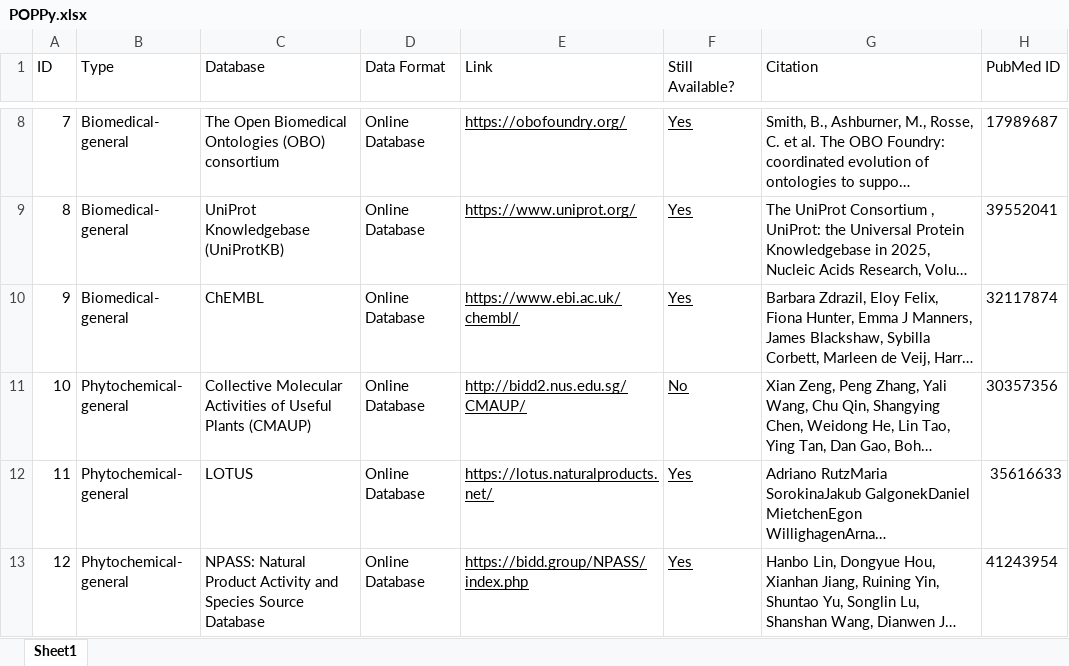
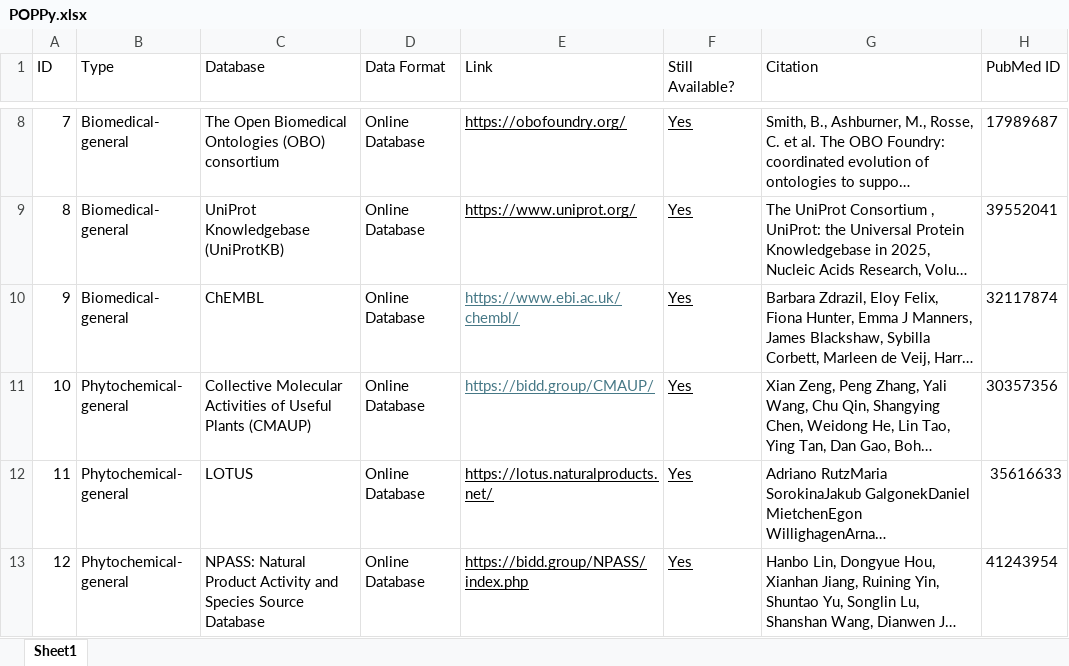
Before and after one commit to RomanoLab/poppy, an Excel workbook: doc/POPPy.xlsx, sheet Sheet1, drawn as a sheet; only a part is shown, gaps mark what is left out; long unchanged cells end in …; values as stored, in another font and other column widths than the file's, no borders; conditional formats not drawn; the diff names each change by its address in the sheet, - before the commit and + after, or states it on an @@ line.

```diff
--- a/doc/POPPy.xlsx (sheet Sheet1)
+++ b/doc/POPPy.xlsx (sheet Sheet1)
-E10:E11 text colour: black
+E10:E11 text colour: #467886
-E11 (Link): http://bidd2.nus.edu.sg/CMAUP/
+E11 (Link): https://bidd.group/CMAUP/
-F11 (Still Available?): No
+F11 (Still Available?): Yes
```
Also changed, not shown: 5 other files.
